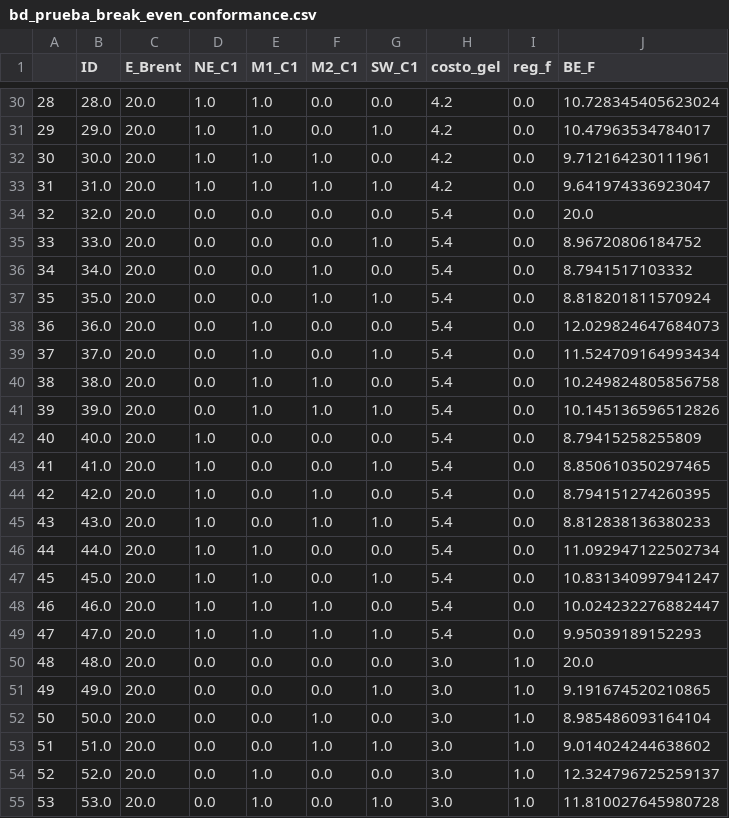
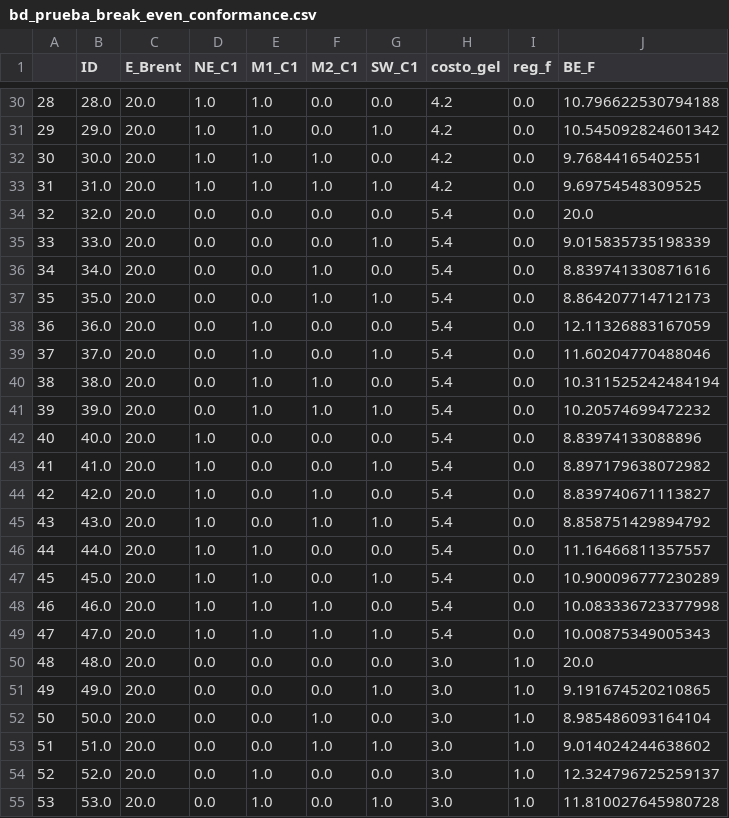
Before and after one commit to jorgemedina87/Boqueron, a CSV file: BD/bd_prueba_break_even_conformance.csv, drawn as a sheet; only a part is shown, gaps mark what is left out; the diff covers the shown part only.

```diff
--- a/BD/bd_prueba_break_even_conformance.csv
+++ b/BD/bd_prueba_break_even_conformance.csv
@@ -30,21 +30,21 @@
-28,28.0,20.0,1.0,1.0,0.0,0.0,4.2,0.0,10.728345405623024
-29,29.0,20.0,1.0,1.0,0.0,1.0,4.2,0.0,10.47963534784017
-30,30.0,20.0,1.0,1.0,1.0,0.0,4.2,0.0,9.712164230111961
-31,31.0,20.0,1.0,1.0,1.0,1.0,4.2,0.0,9.641974336923047
+28,28.0,20.0,1.0,1.0,0.0,0.0,4.2,0.0,10.796622530794188
+29,29.0,20.0,1.0,1.0,0.0,1.0,4.2,0.0,10.545092824601342
+30,30.0,20.0,1.0,1.0,1.0,0.0,4.2,0.0,9.76844165402551
+31,31.0,20.0,1.0,1.0,1.0,1.0,4.2,0.0,9.69754548309525
 32,32.0,20.0,0.0,0.0,0.0,0.0,5.4,0.0,20.0
-33,33.0,20.0,0.0,0.0,0.0,1.0,5.4,0.0,8.96720806184752
-34,34.0,20.0,0.0,0.0,1.0,0.0,5.4,0.0,8.7941517103332
-35,35.0,20.0,0.0,0.0,1.0,1.0,5.4,0.0,8.818201811570924
-36,36.0,20.0,0.0,1.0,0.0,0.0,5.4,0.0,12.029824647684073
-37,37.0,20.0,0.0,1.0,0.0,1.0,5.4,0.0,11.524709164993434
-38,38.0,20.0,0.0,1.0,1.0,0.0,5.4,0.0,10.249824805856758
-39,39.0,20.0,0.0,1.0,1.0,1.0,5.4,0.0,10.145136596512826
-40,40.0,20.0,1.0,0.0,0.0,0.0,5.4,0.0,8.79415258255809
-41,41.0,20.0,1.0,0.0,0.0,1.0,5.4,0.0,8.850610350297465
-42,42.0,20.0,1.0,0.0,1.0,0.0,5.4,0.0,8.794151274260395
-43,43.0,20.0,1.0,0.0,1.0,1.0,5.4,0.0,8.812838136380233
-44,44.0,20.0,1.0,1.0,0.0,0.0,5.4,0.0,11.092947122502734
-45,45.0,20.0,1.0,1.0,0.0,1.0,5.4,0.0,10.831340997941247
-46,46.0,20.0,1.0,1.0,1.0,0.0,5.4,0.0,10.024232276882447
-47,47.0,20.0,1.0,1.0,1.0,1.0,5.4,0.0,9.95039189152293
+33,33.0,20.0,0.0,0.0,0.0,1.0,5.4,0.0,9.015835735198339
+34,34.0,20.0,0.0,0.0,1.0,0.0,5.4,0.0,8.839741330871616
+35,35.0,20.0,0.0,0.0,1.0,1.0,5.4,0.0,8.864207714712173
+36,36.0,20.0,0.0,1.0,0.0,0.0,5.4,0.0,12.11326883167059
+37,37.0,20.0,0.0,1.0,0.0,1.0,5.4,0.0,11.60204770488046
+38,38.0,20.0,0.0,1.0,1.0,0.0,5.4,0.0,10.311525242484194
+39,39.0,20.0,0.0,1.0,1.0,1.0,5.4,0.0,10.20574699472232
+40,40.0,20.0,1.0,0.0,0.0,0.0,5.4,0.0,8.83974133088896
+41,41.0,20.0,1.0,0.0,0.0,1.0,5.4,0.0,8.897179638072982
+42,42.0,20.0,1.0,0.0,1.0,0.0,5.4,0.0,8.839740671113827
+43,43.0,20.0,1.0,0.0,1.0,1.0,5.4,0.0,8.858751429894792
+44,44.0,20.0,1.0,1.0,0.0,0.0,5.4,0.0,11.16466811357557
+45,45.0,20.0,1.0,1.0,0.0,1.0,5.4,0.0,10.900096777230289
+46,46.0,20.0,1.0,1.0,1.0,0.0,5.4,0.0,10.083336723377998
+47,47.0,20.0,1.0,1.0,1.0,1.0,5.4,0.0,10.00875349005343
 48,48.0,20.0,0.0,0.0,0.0,0.0,3.0,1.0,20.0
```
Also changed, not shown: 26 edited cells elsewhere in this file, BD/bd_prueba_conformance.csv, BD/bd_prueba_conformance_financiero.csv.
